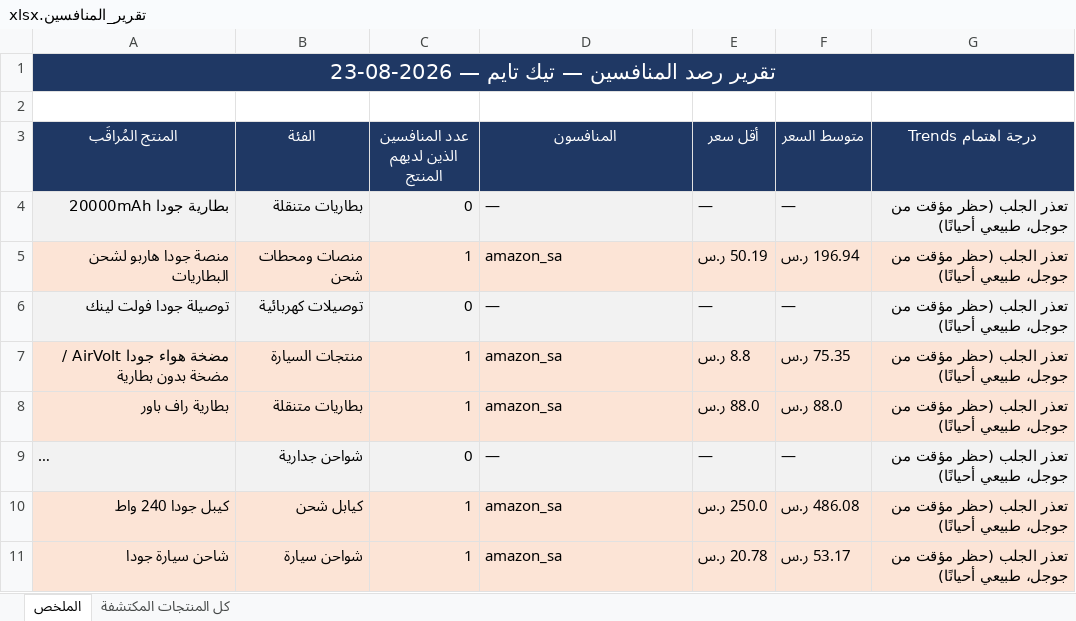
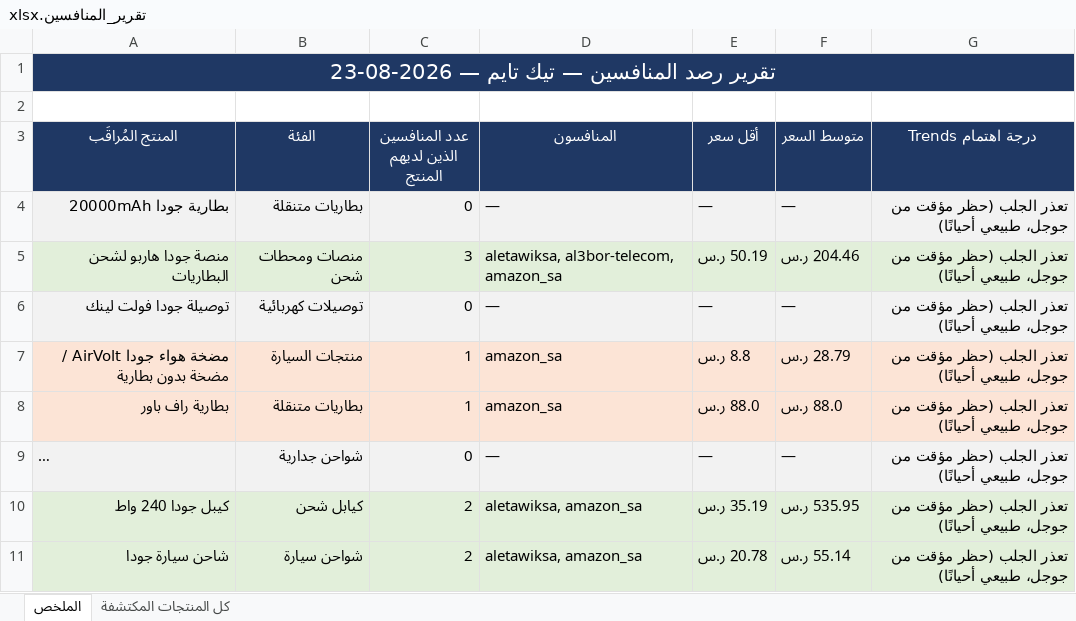
Before and after one commit to wael1997/techtime-market-data, an Excel workbook: data/تقرير_المنافسين.xlsx, sheet الملخص, drawn as a sheet; long unchanged cells end in …; values as stored, in another font and other column widths than the file's, no borders; the diff names each change by its address in the sheet, - before the commit and + after, or states it on an @@ line.

Commit message:
تحديث بيانات المنافسين — 2026-08-23

```diff
--- a/data/تقرير_المنافسين.xlsx (sheet الملخص)
+++ b/data/تقرير_المنافسين.xlsx (sheet الملخص)
-A5:G5 fill: #FCE4D6
+A5:G5 fill: #E2EFDA
-C5 (عدد المنافسين الذين لديهم المنتج): 1
+C5 (عدد المنافسين الذين لديهم المنتج): 3
-D5 (المنافسون): amazon_sa
+D5 (المنافسون): aletawiksa, al3bor-telecom, amazon_sa
-F5 (متوسط السعر): 196.94 ر.س
+F5 (متوسط السعر): 204.46 ر.س
-F7 (متوسط السعر): 75.35 ر.س
+F7 (متوسط السعر): 28.79 ر.س
-A10:G11 fill: #FCE4D6
+A10:G11 fill: #E2EFDA
-C10:C11 (عدد المنافسين الذين لديهم المنتج): 1
+C10:C11 (عدد المنافسين الذين لديهم المنتج): 2
-D10:D11 (المنافسون): amazon_sa
+D10:D11 (المنافسون): aletawiksa, amazon_sa
-E10 (أقل سعر): 250.0 ر.س
+E10 (أقل سعر): 35.19 ر.س
-F10 (متوسط السعر): 486.08 ر.س
+F10 (متوسط السعر): 535.95 ر.س
-F11 (متوسط السعر): 53.17 ر.س
+F11 (متوسط السعر): 55.14 ر.س
```
Also changed, not shown: sheet كل المنتجات المكتشفة, 2 other files.
